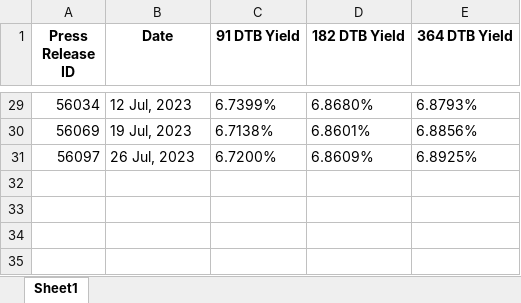
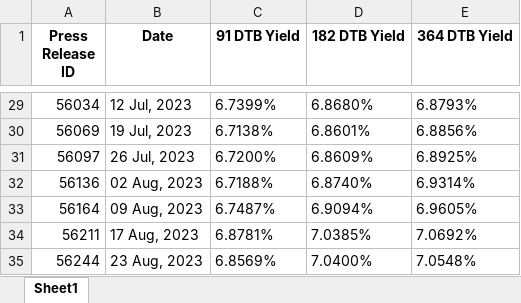
Before and after one commit to pa1tech/tbillReturns, an Excel workbook: Tbill_Returns_2023.xlsx, sheet Sheet1, drawn as a sheet; only a part is shown, gaps mark what is left out; values as stored, in another font and other column widths than the file's, no borders; the diff names each change by its address in the sheet, - before the commit and + after, or states it on an @@ line.

Commit message:
Update Tbill_Returns_2023.xlsx

```diff
--- a/Tbill_Returns_2023.xlsx (sheet Sheet1)
+++ b/Tbill_Returns_2023.xlsx (sheet Sheet1)
+row 32: 56136 | 02 Aug, 2023 | 6.7188% | 6.8740% | 6.9314%
+row 33: 56164 | 09 Aug, 2023 | 6.7487% | 6.9094% | 6.9605%
+row 34: 56211 | 17 Aug, 2023 | 6.8781% | 7.0385% | 7.0692%
+row 35: 56244 | 23 Aug, 2023 | 6.8569% | 7.0400% | 7.0548%
```
